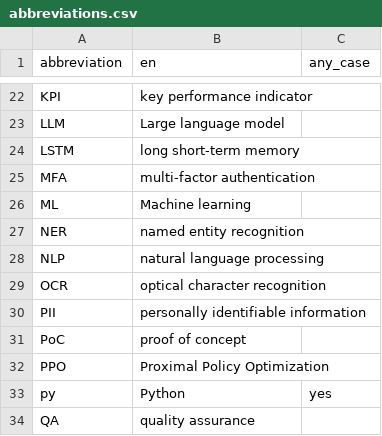
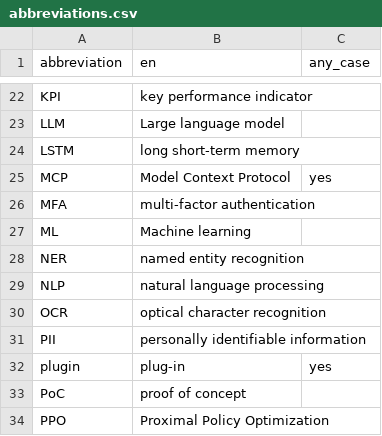
Before and after one commit to AshrafZohdi/arabize-hf, a CSV file: data/curated/abbreviations.csv, drawn as a sheet; only a part is shown, gaps mark what is left out; the shorter side is filled out with more unchanged rows; the diff names each change by its address in the sheet, - before the commit and + after, or states it on an @@ line.

```diff
--- a/data/curated/abbreviations.csv
+++ b/data/curated/abbreviations.csv
+row 25: MCP | Model Context Protocol | yes
+row 32: plugin | plug-in | yes
```
Also changed, not shown: data/curated/additions.csv, 6 other files.
